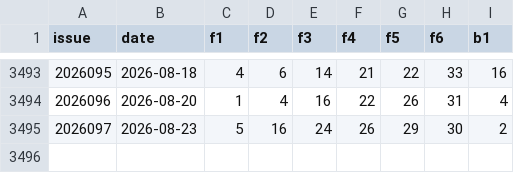
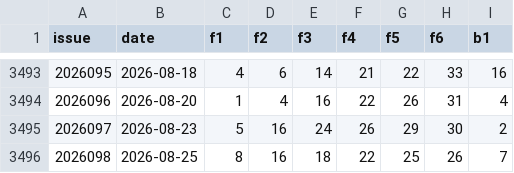
Before and after one commit to Wisely88/Ceway-Digital-Decision-Platform, a CSV file: backend/data/ssq_history.csv, drawn as a sheet; only a part is shown, gaps mark what is left out.

Commit message:
Update all lottery history (2026-08-25)

```diff
--- a/backend/data/ssq_history.csv
+++ b/backend/data/ssq_history.csv
@@ -3495 +3495,2 @@ issue,date,f1,f2,f3,f4,f5,f6,b1
 2026097,2026-08-23,5,16,24,26,29,30,2
+2026098,2026-08-25,8,16,18,22,25,26,7
```
Also changed, not shown: 1 other file.
